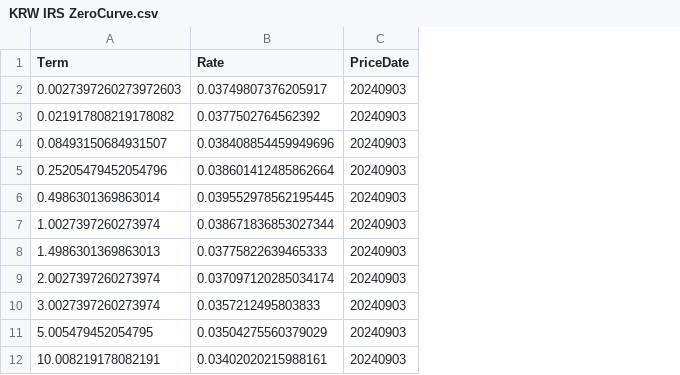
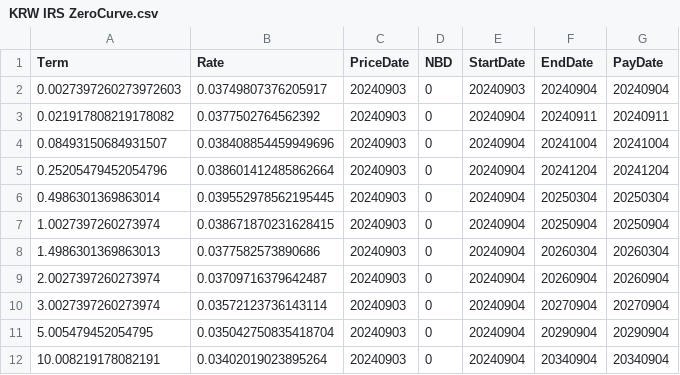
Before and after one commit to ciiadaesun/QuantCpp, a CSV file: FRTB_Python/MarketData/outputdata/20240903/KRW/KRW IRS ZeroCurve.csv, drawn as a sheet; the diff names each change by its address in the sheet, - before the commit and + after, or states it on an @@ line.

```diff
--- a/FRTB_Python/MarketData/outputdata/20240903/KRW/KRW IRS ZeroCurve.csv
+++ b/FRTB_Python/MarketData/outputdata/20240903/KRW/KRW IRS ZeroCurve.csv
+column D (NBD), rows 2-12: all 0
+column E (StartDate), rows 2-12: 20240903 | 20240904 | 20240904 | 20240904 | 20240904 | 20240904 | 20240904 | 20240904 | 20240904 | 20240904 | 20240904
+column F (EndDate), rows 2-12: 20240904 | 20240911 | 20241004 | 20241204 | 20250304 | 20250904 | 20260304 | 20260904 | 20270904 | 20290904 | 20340904
+column G (PayDate), rows 2-12: 20240904 | 20240911 | 20241004 | 20241204 | 20250304 | 20250904 | 20260304 | 20260904 | 20270904 | 20290904 | 20340904
-B7 (Rate): 0.038671836853027344
+B7 (Rate): 0.038671870231628415
-B8 (Rate): 0.03775822639465333
+B8 (Rate): 0.0377582573890686
-B9 (Rate): 0.037097120285034174
+B9 (Rate): 0.03709716379642487
-B10 (Rate): 0.0357212495803833
+B10 (Rate): 0.03572123736143114
-B11 (Rate): 0.03504275560379029
+B11 (Rate): 0.035042750835418704
-B12 (Rate): 0.03402020215988161
+B12 (Rate): 0.03402019023895264
```
Also changed, not shown: 9 other files.
